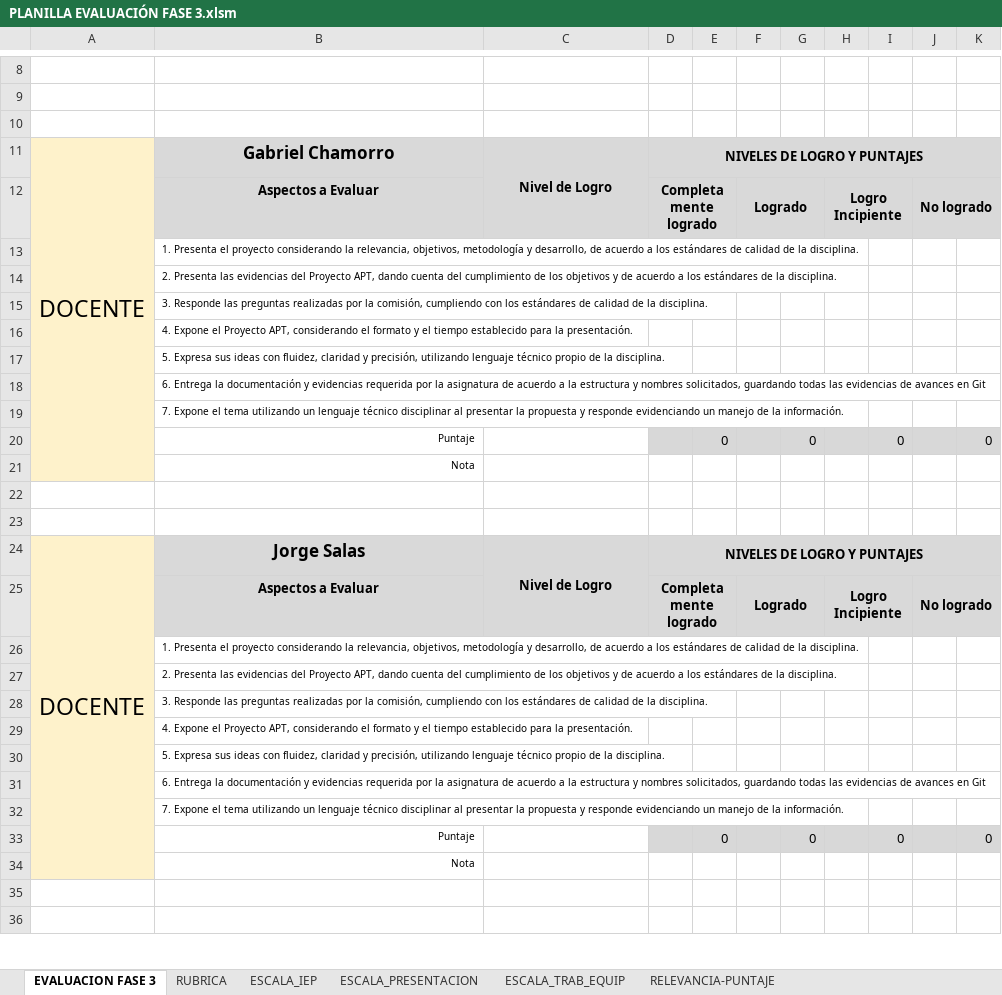
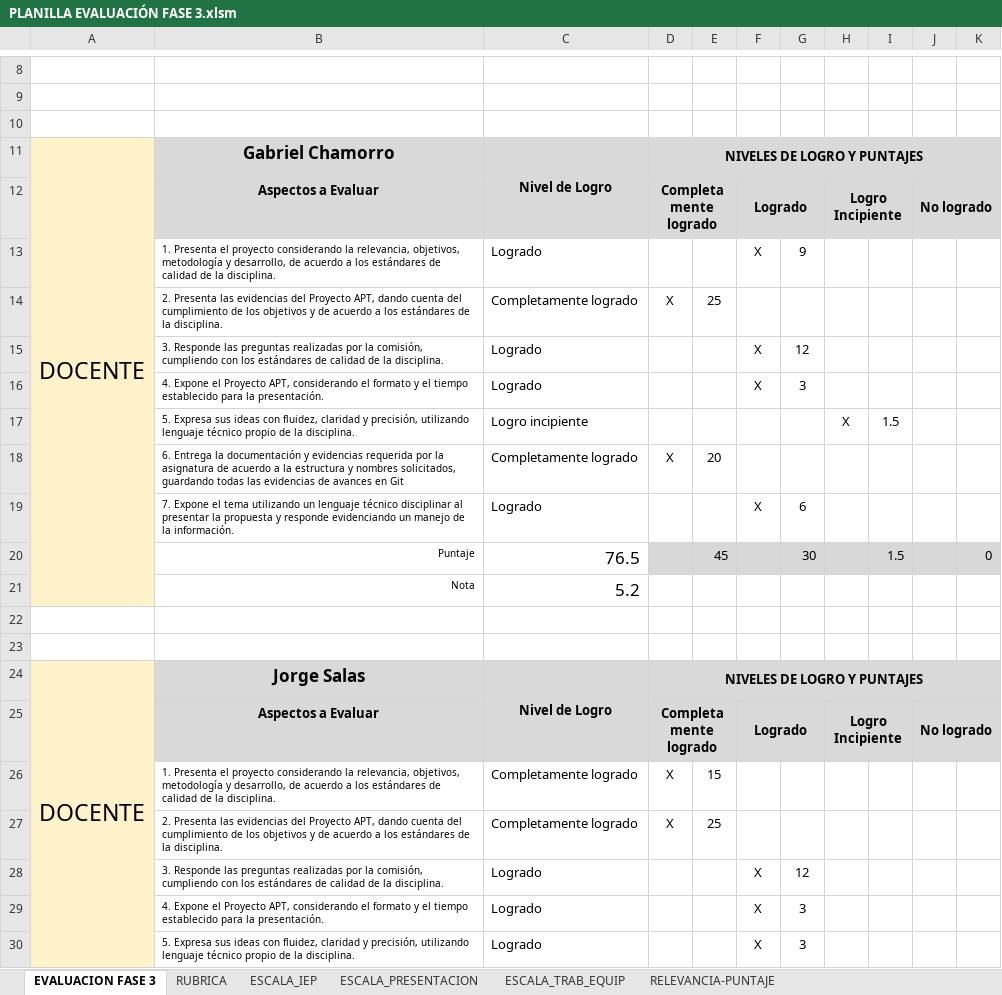
Before and after one commit to GabrielChamorro/PTY4614-302D-EQUIPO-1, an Excel workbook: Fase 3/Evidencias Grupales/PLANILLA EVALUACIÓN FASE 3.xlsm, sheet EVALUACION FASE 3, drawn as a sheet; only a part is shown, gaps mark what is left out; the shorter side is filled out with more unchanged rows; values as stored, in another font and other column widths than the file's, no borders; charts and pictures and conditional formats not drawn; removed rows and columns are numbered as before the commit, all else as after; the diff covers the shown part only; the diff names each change by its address in the sheet, - before the commit and + after, or states it on an @@ line.

Commit message:
Add files via upload

```diff
--- a/Fase 3/Evidencias Grupales/PLANILLA EVALUACIÓN FASE 3.xlsm (sheet EVALUACION FASE 3)
+++ b/Fase 3/Evidencias Grupales/PLANILLA EVALUACIÓN FASE 3.xlsm (sheet EVALUACION FASE 3)
-row 13:  | 1. Presenta el proyecto considerando la relevancia, objetivos, metodología y desarrollo, de acuerdo a los estándares de calidad de la disciplina.
-row 14:  | 2. Presenta las evidencias del Proyecto APT, dando cuenta del cumplimiento de los objetivos y de acuerdo a los estándares de la disciplina.
-row 15:  | 3. Responde las preguntas realizadas por la comisión, cumpliendo con los estándares de calidad de la disciplina.
-row 16:  | 4. Expone el Proyecto APT, considerando el formato y el tiempo establecido para la presentación.
-row 17:  | 5. Expresa sus ideas con fluidez, claridad y precisión, utilizando lenguaje técnico propio de la disciplina.
-row 18:  | 6. Entrega la documentación y evidencias requerida por la asignatura de acuerdo a la estructura y nombres solicitados, guardando todas las evidencias de avances en Git
-row 19:  | 7. Expone el tema utilizando un lenguaje técnico disciplinar al presentar la propuesta y responde evidenciando un manejo de la información.
-row 20:  | Puntaje |  |  | 0 |  | 0 |  | 0 |  | 0
-row 21:  | Nota
+row 13:  | 1. Presenta el proyecto considerando la relevancia, objetivos, metodología y desarrollo, de acuerdo a los estándares de calidad de la disciplina. | Logrado |  |  | X | 9
+row 14:  | 2. Presenta las evidencias del Proyecto APT, dando cuenta del cumplimiento de los objetivos y de acuerdo a los estándares de la disciplina. | Completamente logrado | X | 25
+row 15:  | 3. Responde las preguntas realizadas por la comisión, cumpliendo con los estándares de calidad de la disciplina. | Logrado |  |  | X | 12
+row 16:  | 4. Expone el Proyecto APT, considerando el formato y el tiempo establecido para la presentación. | Logrado |  |  | X | 3
+row 17:  | 5. Expresa sus ideas con fluidez, claridad y precisión, utilizando lenguaje técnico propio de la disciplina. | Logro incipiente |  |  |  |  | X | 1.5
+row 18:  | 6. Entrega la documentación y evidencias requerida por la asignatura de acuerdo a la estructura y nombres solicitados, guardando todas las evidencias de avances en Git | Completamente logrado | X | 20
+row 19:  | 7. Expone el tema utilizando un lenguaje técnico disciplinar al presentar la propuesta y responde evidenciando un manejo de la información. | Logrado |  |  | X | 6
+row 20:  | Puntaje | 76.5 |  | 45 |  | 30 |  | 1.5 |  | 0
+row 21:  | Nota | 5.2
-row 26:  | 1. Presenta el proyecto considerando la relevancia, objetivos, metodología y desarrollo, de acuerdo a los estándares de calidad de la disciplina.
-row 27:  | 2. Presenta las evidencias del Proyecto APT, dando cuenta del cumplimiento de los objetivos y de acuerdo a los estándares de la disciplina.
-row 28:  | 3. Responde las preguntas realizadas por la comisión, cumpliendo con los estándares de calidad de la disciplina.
-row 29:  | 4. Expone el Proyecto APT, considerando el formato y el tiempo establecido para la presentación.
-row 30:  | 5. Expresa sus ideas con fluidez, claridad y precisión, utilizando lenguaje técnico propio de la disciplina.
-row 31:  | 6. Entrega la documentación y evidencias requerida por la asignatura de acuerdo a la estructura y nombres solicitados, guardando todas las evidencias de avances en Git
-row 32:  | 7. Expone el tema utilizando un lenguaje técnico disciplinar al presentar la propuesta y responde evidenciando un manejo de la información.
-row 33:  | Puntaje |  |  | 0 |  | 0 |  | 0 |  | 0
-row 34:  | Nota
+row 26:  | 1. Presenta el proyecto considerando la relevancia, objetivos, metodología y desarrollo, de acuerdo a los estándares de calidad de la disciplina. | Completamente logrado | X | 15
+row 27:  | 2. Presenta las evidencias del Proyecto APT, dando cuenta del cumplimiento de los objetivos y de acuerdo a los estándares de la disciplina. | Completamente logrado | X | 25
+row 28:  | 3. Responde las preguntas realizadas por la comisión, cumpliendo con los estándares de calidad de la disciplina. | Logrado |  |  | X | 12
+row 29:  | 4. Expone el Proyecto APT, considerando el formato y el tiempo establecido para la presentación. | Logrado |  |  | X | 3
+row 30:  | 5. Expresa sus ideas con fluidez, claridad y precisión, utilizando lenguaje técnico propio de la disciplina. | Logrado |  |  | X | 3
```
Also changed, not shown: 40 added rows, 36 removed rows and 9 edited cells elsewhere in this sheet.
